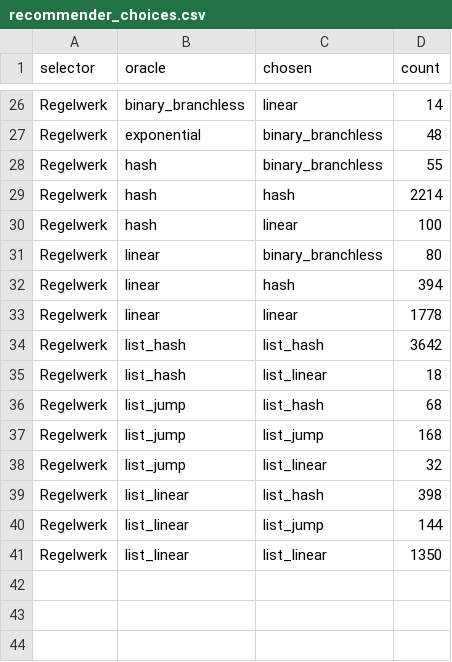
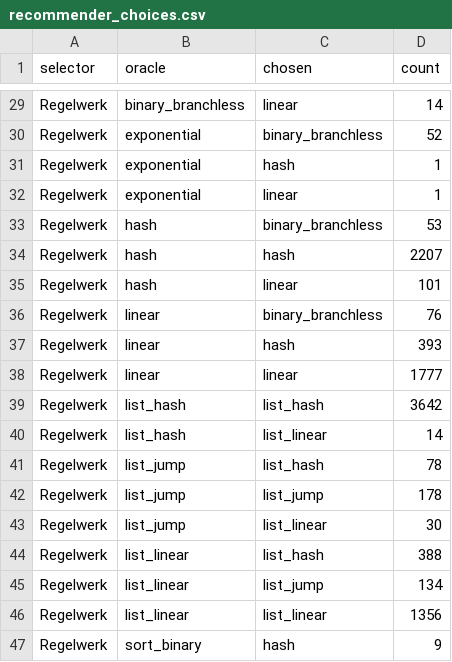
Before and after one commit to MarlonM05/Suchalgorithmus-Empfehlungssystem, a CSV file: results/full/recommender_choices.csv, drawn as a sheet; only a part is shown, gaps mark what is left out; addresses are those after the commit; the diff covers the shown part only; the diff names each change by its address in the sheet, - before the commit and + after, or states it on an @@ line.

```diff
--- a/results/full/recommender_choices.csv
+++ b/results/full/recommender_choices.csv
-D30 (count): 48
+D30 (count): 52
+row 31: Regelwerk | exponential | hash | 1
+row 32: Regelwerk | exponential | linear | 1
-D33 (count): 55
+D33 (count): 53
-D34 (count): 2214
+D34 (count): 2207
-D35 (count): 100
+D35 (count): 101
-D36 (count): 80
+D36 (count): 76
-D37 (count): 394
+D37 (count): 393
-D38 (count): 1778
+D38 (count): 1777
-D40 (count): 18
+D40 (count): 14
-D41 (count): 68
+D41 (count): 78
-D42 (count): 168
+D42 (count): 178
-D43 (count): 32
+D43 (count): 30
-D44 (count): 398
+D44 (count): 388
-D45 (count): 144
+D45 (count): 134
-D46 (count): 1350
+D46 (count): 1356
+row 47: Regelwerk | sort_binary | hash | 9
```
Also changed, not shown: 3 added rows and 23 edited cells elsewhere in this file, results/full/grid_features.csv, results/full/grid_sampling.csv, 10 other files.
